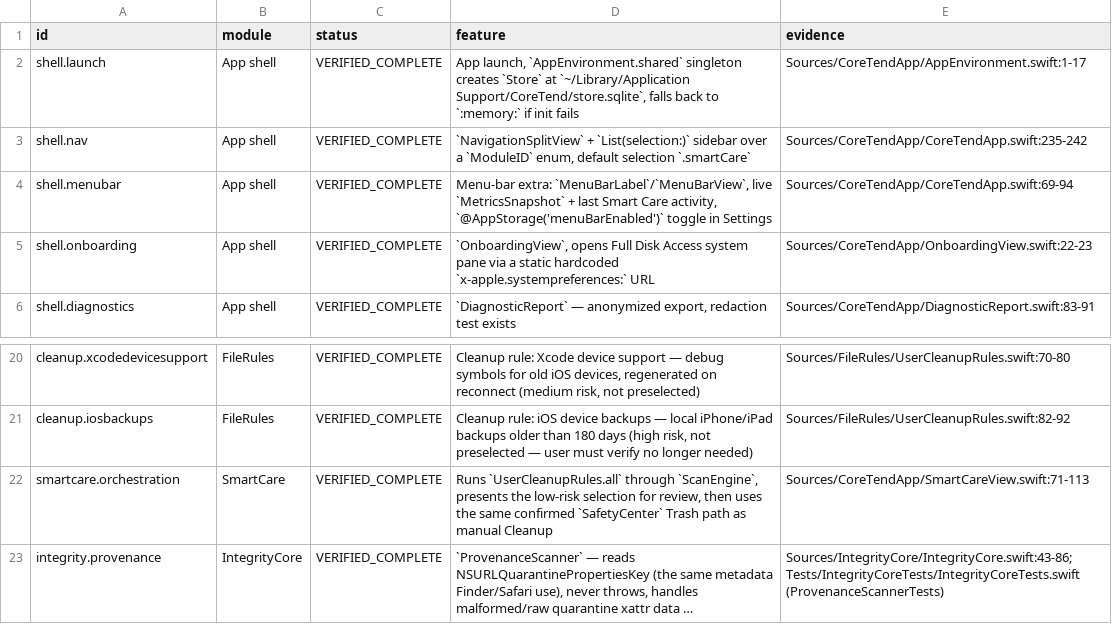
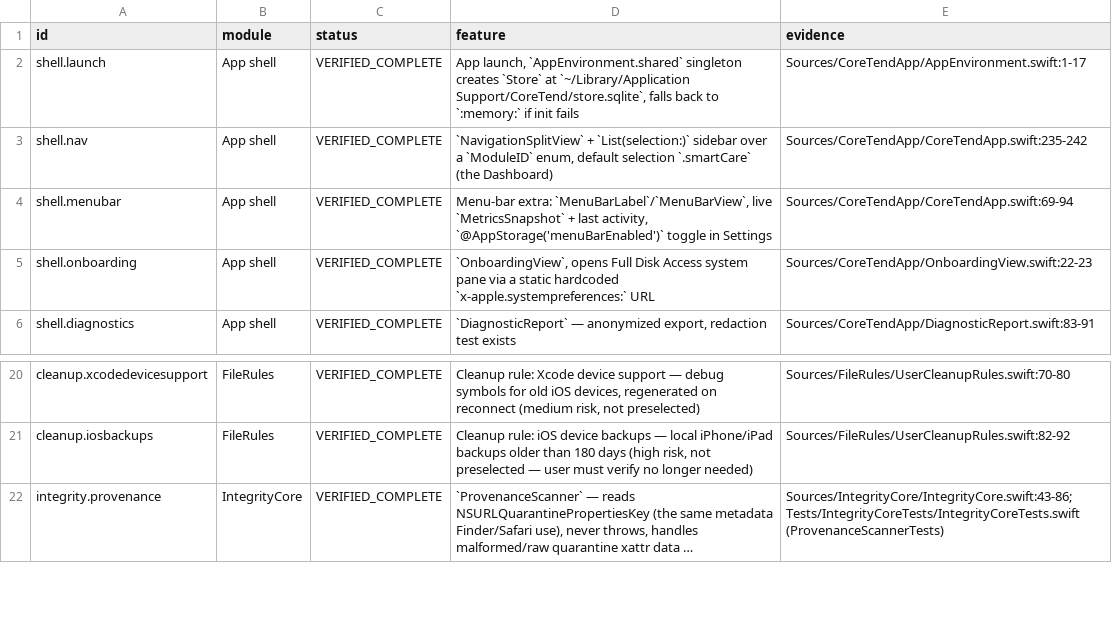
Before and after one commit to ahmetbsbnr/coretend, a CSV file: Documentation/feature-inventory.csv, drawn as a sheet; only a part is shown, gaps mark what is left out; long unchanged cells end in …; the diff names each change by its address in the sheet, - before the commit and + after, or states it on an @@ line.

```diff
--- a/Documentation/feature-inventory.csv
+++ b/Documentation/feature-inventory.csv
-D3 (feature): …selection `.smartCare`
+D3 (feature): …selection `.smartCare` (the Dashboard)
-D4 (feature): …+ last Smart Care activity, `@AppStorage('menuBarEnabled')`…
+D4 (feature): …+ last activity, `@AppStorage('menuBarEnabled')`…
-row 22: smartcare.orchestration | SmartCare | VERIFIED_COMPLETE | Runs `UserCleanupRules.all` through `ScanEngine`, presents the low-risk selection for review, then uses the same confirmed `SafetyCenter` Trash path as manual Cleanup | Sources/CoreTendApp/SmartCareView.swift:71-113
```
Also changed, not shown: 19 other files.
